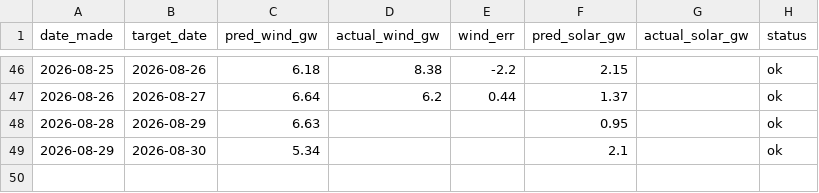
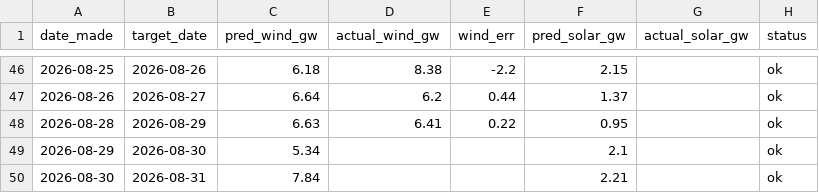
Before and after one commit to Evanssdas/Renewables-Forecaster, a CSV file: renewables_log.csv, drawn as a sheet; only a part is shown, gaps mark what is left out.

```diff
--- a/renewables_log.csv
+++ b/renewables_log.csv
@@ -47,3 +47,4 @@ date_made,target_date,pred_wind_gw,actual_wind_gw,wind_err,pred_solar_gw,actual_
 2026-08-26,2026-08-27,6.64,6.2,0.44,1.37,,ok
-2026-08-28,2026-08-29,6.63,,,0.95,,ok
+2026-08-28,2026-08-29,6.63,6.41,0.22,0.95,,ok
 2026-08-29,2026-08-30,5.34,,,2.1,,ok
+2026-08-30,2026-08-31,7.84,,,2.21,,ok
```
